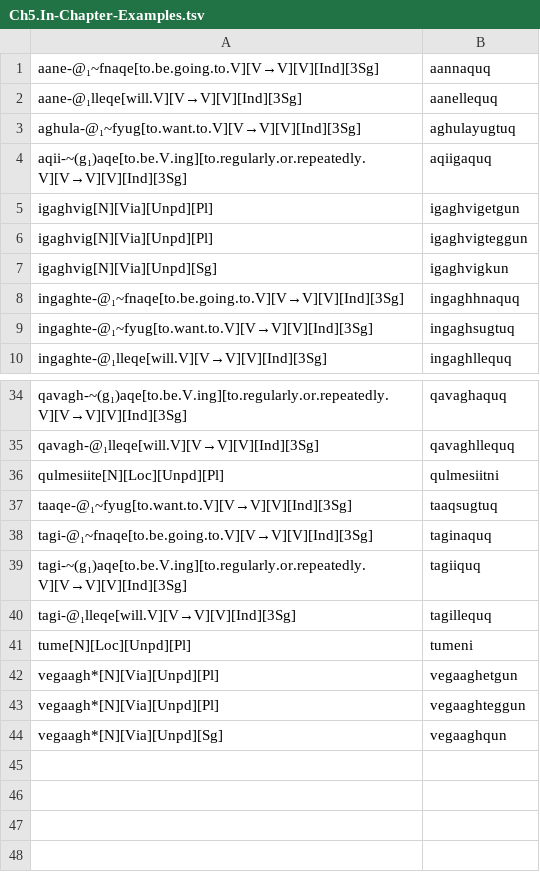
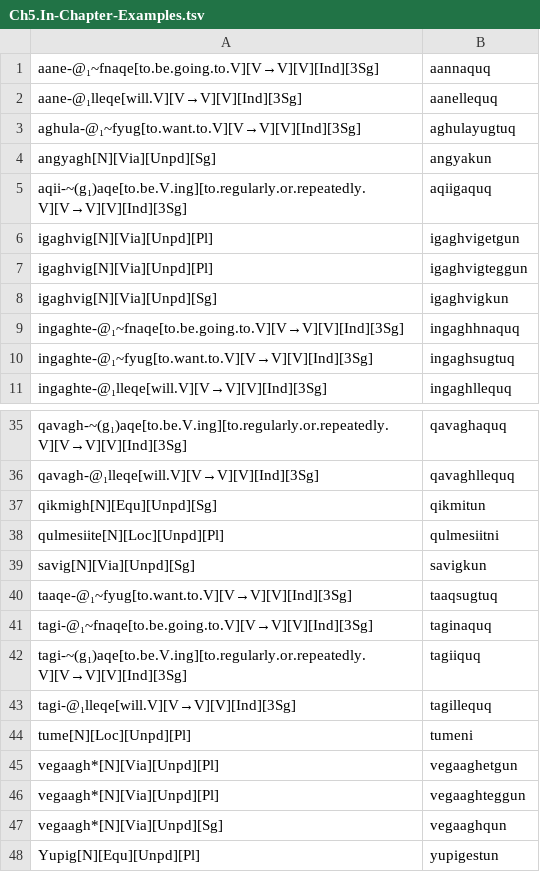
Before and after one commit to SaintLawrenceIslandYupik/finite_state_morphology, a TSV file: ess.pairs.gold/Ch5.In-Chapter-Examples.tsv, drawn as a sheet; only a part is shown, gaps mark what is left out.

```diff
--- a/ess.pairs.gold/Ch5.In-Chapter-Examples.tsv
+++ b/ess.pairs.gold/Ch5.In-Chapter-Examples.tsv
@@ -3,2 +3,3 @@ aane-@₁lleqe[will.V][V→V][V][Ind][3Sg]	aanellequq
 aghula-@₁~fyug[to.want.to.V][V→V][V][Ind][3Sg]	aghulayugtuq
+angyagh[N][Via][Unpd][Sg]	angyakun
 aqii-~(g₁)aqe[to.be.V.ing][to.regularly.or.repeatedly.V][V→V][V][Ind][3Sg]	aqiigaquq
@@ -35,3 +36,5 @@ qavagh-~(g₁)aqe[to.be.V.ing][to.regularly.or.repeatedly.V][V→V][V][Ind][3Sg]
 qavagh-@₁lleqe[will.V][V→V][V][Ind][3Sg]	qavaghllequq
+qikmigh[N][Equ][Unpd][Sg]	qikmitun
 qulmesiite[N][Loc][Unpd][Pl]	qulmesiitni
+savig[N][Via][Unpd][Sg]	savigkun
 taaqe-@₁~fyug[to.want.to.V][V→V][V][Ind][3Sg]	taaqsugtuq
@@ -44 +47,2 @@ vegaagh*[N][Via][Unpd][Pl]	vegaaghteggun
 vegaagh*[N][Via][Unpd][Sg]	vegaaghqun
+Yupig[N][Equ][Unpd][Pl]	yupigestun
```
Also changed, not shown: ess.pairs.gold/Ch4.N_ABS.1PossPosd.tsv, ess.pairs.gold/Ch4.N_ABS.2PossPosd.tsv, 12 other files.
